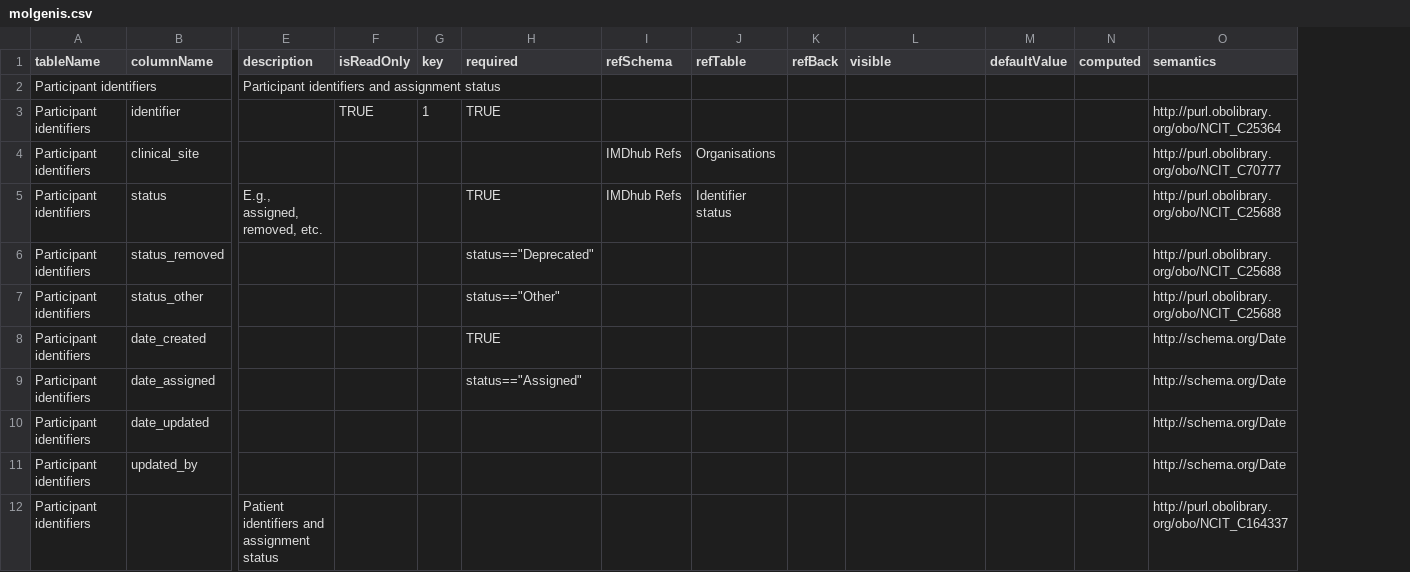
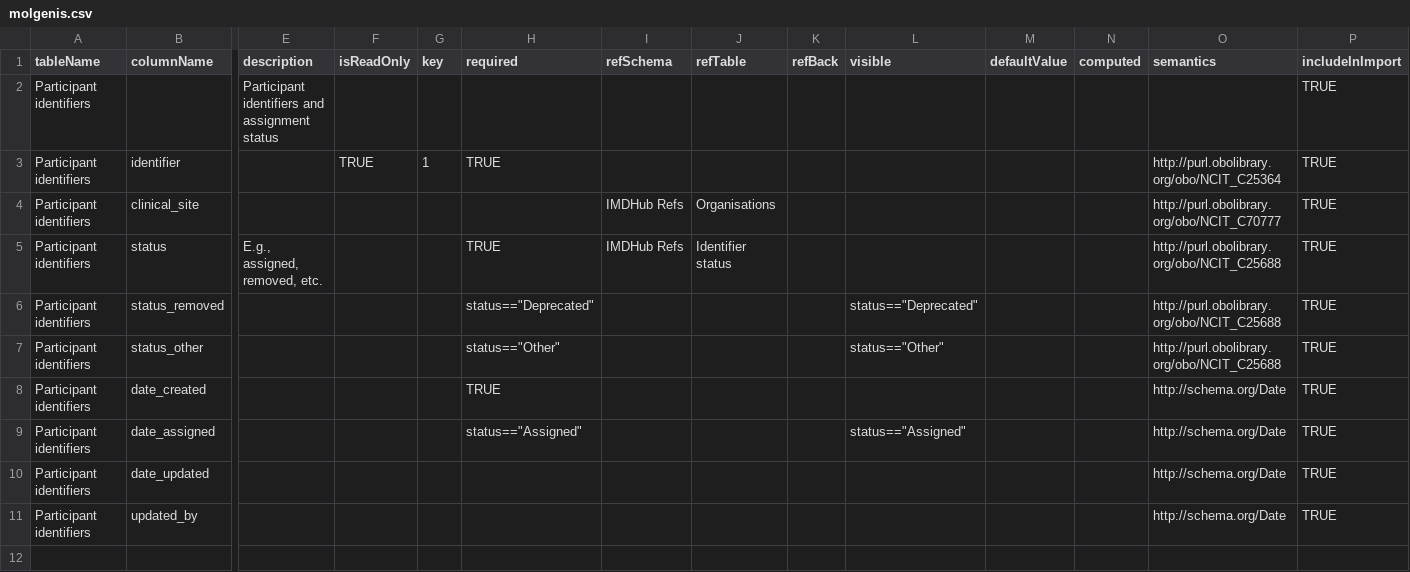
Before and after one commit to molgenis/projects-rd-recon4imd, a CSV file: model/imdhub-ids/molgenis.csv, drawn as a sheet; only a part is shown, gaps mark what is left out; removed rows and columns are numbered as before the commit, all else as after; rows hold the shown columns only; the diff covers the shown part only; the diff names each change by its address in the sheet, - before the commit and + after, or states it on an @@ line.

Commit message:
feat: revisions to the data model

```diff
--- a/model/imdhub-ids/molgenis.csv
+++ b/model/imdhub-ids/molgenis.csv
+column P (includeInImport), rows 2-11: all TRUE
-I4:I5 (refSchema): IMDhub Refs
+I4:I5 (refSchema): IMDHub Refs
-L6 (visible): (empty)
+L6 (visible): status=="Deprecated"
-L7 (visible): (empty)
+L7 (visible): status=="Other"
-L9 (visible): (empty)
+L9 (visible): status=="Assigned"
-row 12: Participant identifiers |  | Patient identifiers and assignment status |  |  |  |  |  |  |  |  |  | http://purl.obolibrary.org/obo/NCIT_C164337
```
Also changed, not shown: 10 removed rows elsewhere in this file, model/imdhub-refs/molgenis.csv, model/imdhub-site/molgenis.csv, 9 other files.
